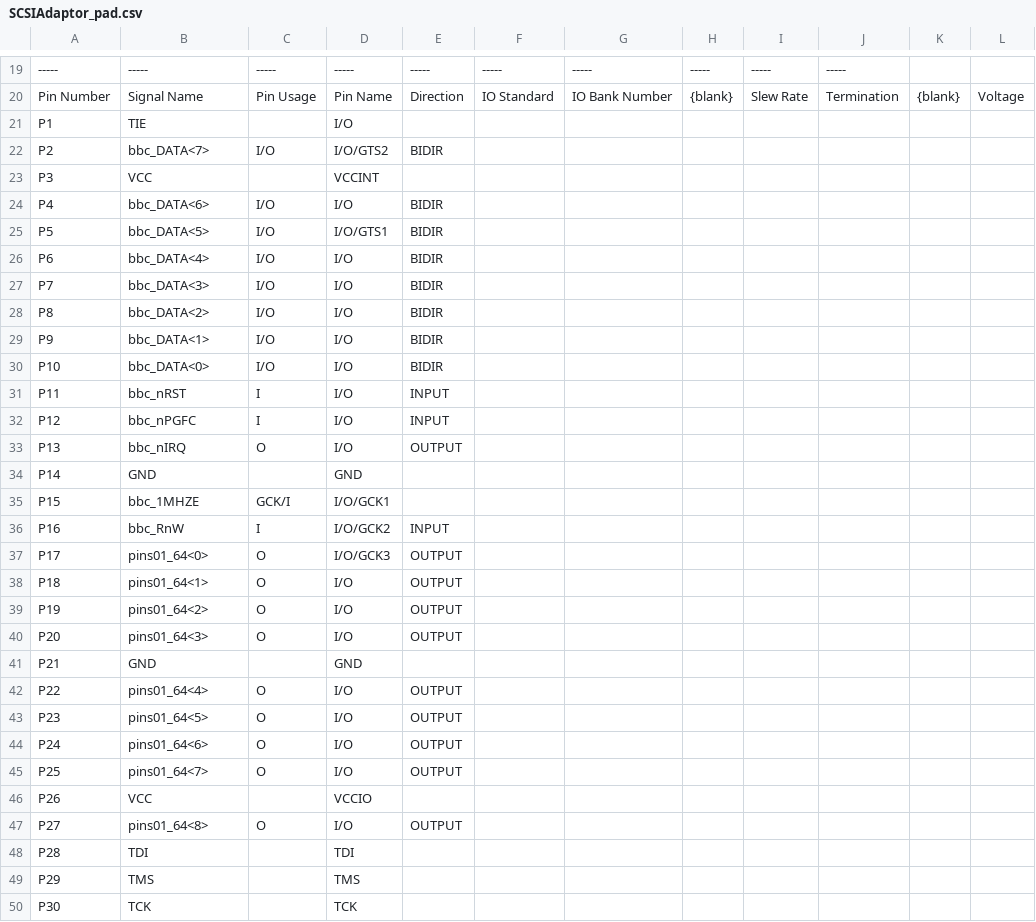
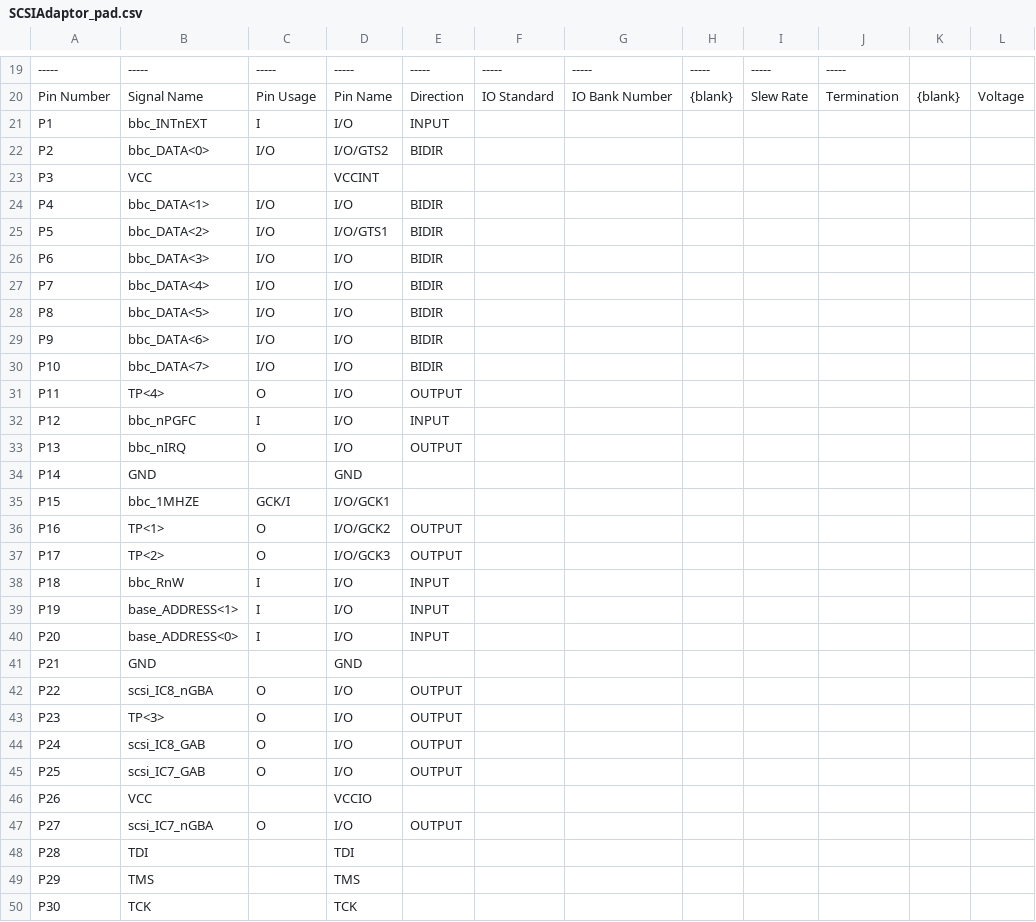
Before and after one commit to kgl2001/BeebSCSIHostAdaptor, a CSV file: SCSIAdaptor_XC9572XL-64_CPLD/SCSIAdaptor_pad.csv, drawn as a sheet; only a part is shown, gaps mark what is left out; the diff covers the shown part only; the diff names each change by its address in the sheet, - before the commit and + after, or states it on an @@ line.

Commit message:
Changes for V3 hardware
- Host adaptor base address can now be changed via DIP switch
- Calculate parity bit and send to drive
- Update I/O assignment

```diff
--- a/SCSIAdaptor_XC9572XL-64_CPLD/SCSIAdaptor_pad.csv
+++ b/SCSIAdaptor_XC9572XL-64_CPLD/SCSIAdaptor_pad.csv
-B21: TIE
+B21: bbc_INTnEXT
-C21: (empty)
+C21: I
-E21: (empty)
+E21: INPUT
-B22: bbc_DATA<7>
+B22: bbc_DATA<0>
-B24: bbc_DATA<6>
+B24: bbc_DATA<1>
-B25: bbc_DATA<5>
+B25: bbc_DATA<2>
-B26: bbc_DATA<4>
+B26: bbc_DATA<3>
-B27: bbc_DATA<3>
+B27: bbc_DATA<4>
-B28: bbc_DATA<2>
+B28: bbc_DATA<5>
-B29: bbc_DATA<1>
+B29: bbc_DATA<6>
-B30: bbc_DATA<0>
+B30: bbc_DATA<7>
-B31: bbc_nRST
+B31: TP<4>
-C31: I
+C31: O
-E31: INPUT
+E31: OUTPUT
-B36: bbc_RnW
+B36: TP<1>
-C36: I
+C36: O
-E36: INPUT
+E36: OUTPUT
-B37: pins01_64<0>
+B37: TP<2>
-B38: pins01_64<1>
+B38: bbc_RnW
-C38:C40: O
+C38:C40: I
-E38:E40: OUTPUT
+E38:E40: INPUT
-B39: pins01_64<2>
+B39: base_ADDRESS<1>
-B40: pins01_64<3>
+B40: base_ADDRESS<0>
-B42: pins01_64<4>
+B42: scsi_IC8_nGBA
-B43: pins01_64<5>
+B43: TP<3>
-B44: pins01_64<6>
+B44: scsi_IC8_GAB
-B45: pins01_64<7>
+B45: scsi_IC7_GAB
-B47: pins01_64<8>
+B47: scsi_IC7_nGBA
```
Also changed, not shown: 37 edited cells elsewhere in this file, 28 other files.
